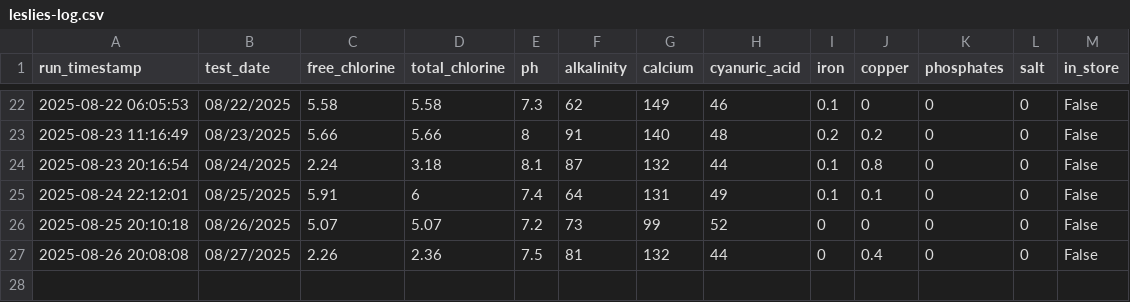
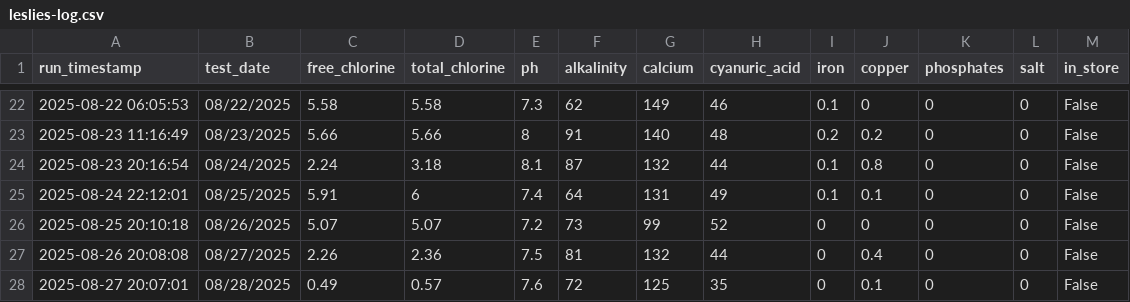
Before and after one commit to brianhartsell/oakspool, a CSV file: logs/leslies-log.csv, drawn as a sheet; only a part is shown, gaps mark what is left out; the diff names each change by its address in the sheet, - before the commit and + after, or states it on an @@ line.

```diff
--- a/logs/leslies-log.csv
+++ b/logs/leslies-log.csv
+row 28: 2025-08-27 20:07:01 | 08/28/2025 | 0.49 | 0.57 | 7.6 | 72 | 125 | 35 | 0 | 0.1 | 0 | 0 | False
```
Also changed, not shown: 12 other files.
